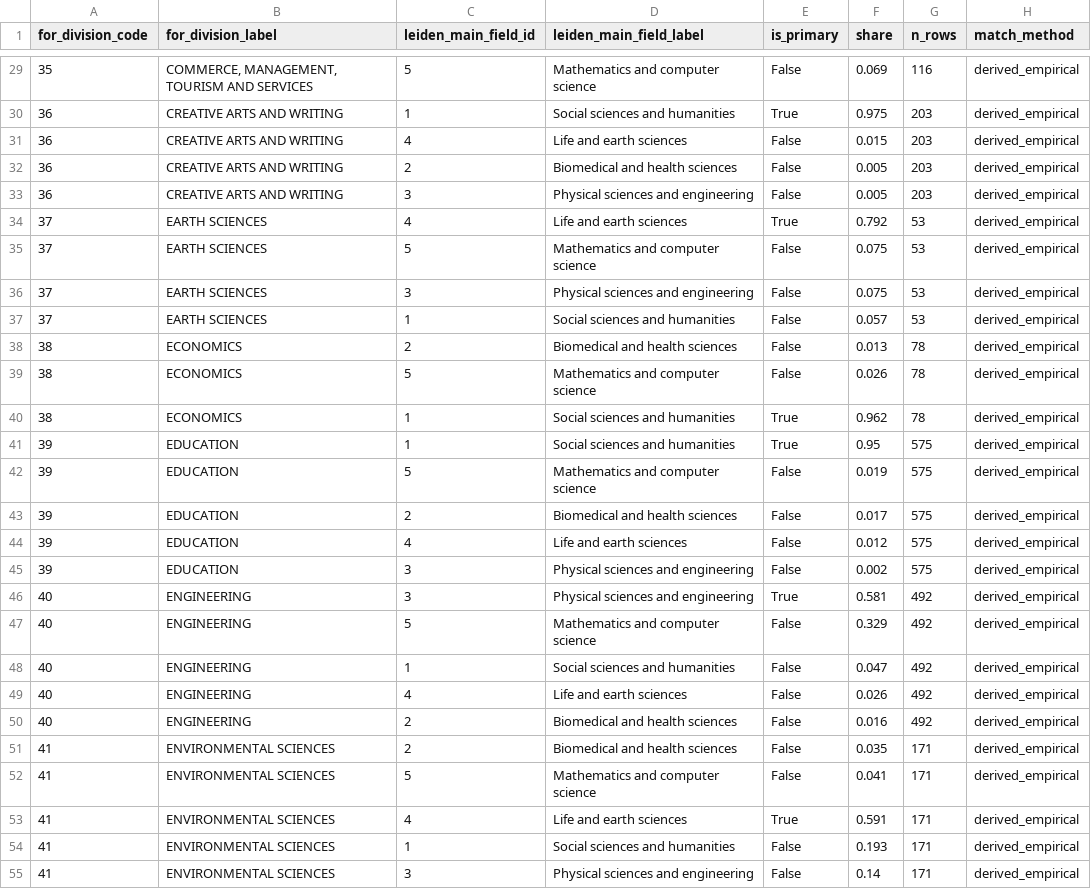
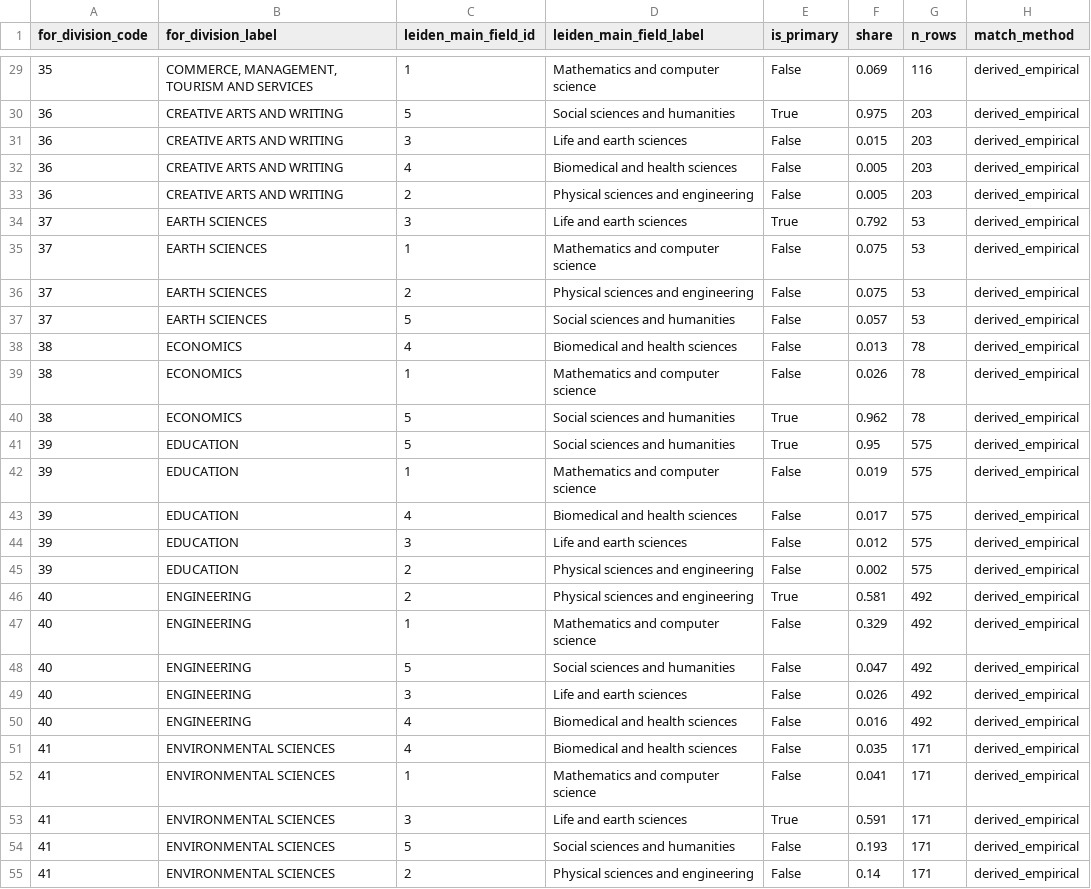
Before and after one commit to LarryCram/ResearchClassification, a CSV file: research_classification/data/for2020_division_leiden_main_field.csv, drawn as a sheet; only a part is shown, gaps mark what is left out; the diff covers the shown part only.

```diff
--- a/research_classification/data/for2020_division_leiden_main_field.csv
+++ b/research_classification/data/for2020_division_leiden_main_field.csv
@@ -29,27 +29,27 @@ for_division_code,for_division_label,leiden_main_field_id,leiden_main_field_labe
-35,"COMMERCE, MANAGEMENT, TOURISM AND SERVICES",5,Mathematics and computer science,False,0.069,116,derived_empirical
-36,CREATIVE ARTS AND WRITING,1,Social sciences and humanities,True,0.975,203,derived_empirical
-36,CREATIVE ARTS AND WRITING,4,Life and earth sciences,False,0.015,203,derived_empirical
-36,CREATIVE ARTS AND WRITING,2,Biomedical and health sciences,False,0.005,203,derived_empirical
-36,CREATIVE ARTS AND WRITING,3,Physical sciences and engineering,False,0.005,203,derived_empirical
-37,EARTH SCIENCES,4,Life and earth sciences,True,0.792,53,derived_empirical
-37,EARTH SCIENCES,5,Mathematics and computer science,False,0.075,53,derived_empirical
-37,EARTH SCIENCES,3,Physical sciences and engineering,False,0.075,53,derived_empirical
-37,EARTH SCIENCES,1,Social sciences and humanities,False,0.057,53,derived_empirical
-38,ECONOMICS,2,Biomedical and health sciences,False,0.013,78,derived_empirical
-38,ECONOMICS,5,Mathematics and computer science,False,0.026,78,derived_empirical
-38,ECONOMICS,1,Social sciences and humanities,True,0.962,78,derived_empirical
-39,EDUCATION,1,Social sciences and humanities,True,0.95,575,derived_empirical
-39,EDUCATION,5,Mathematics and computer science,False,0.019,575,derived_empirical
-39,EDUCATION,2,Biomedical and health sciences,False,0.017,575,derived_empirical
-39,EDUCATION,4,Life and earth sciences,False,0.012,575,derived_empirical
-39,EDUCATION,3,Physical sciences and engineering,False,0.002,575,derived_empirical
-40,ENGINEERING,3,Physical sciences and engineering,True,0.581,492,derived_empirical
-40,ENGINEERING,5,Mathematics and computer science,False,0.329,492,derived_empirical
-40,ENGINEERING,1,Social sciences and humanities,False,0.047,492,derived_empirical
-40,ENGINEERING,4,Life and earth sciences,False,0.026,492,derived_empirical
-40,ENGINEERING,2,Biomedical and health sciences,False,0.016,492,derived_empirical
-41,ENVIRONMENTAL SCIENCES,2,Biomedical and health sciences,False,0.035,171,derived_empirical
-41,ENVIRONMENTAL SCIENCES,5,Mathematics and computer science,False,0.041,171,derived_empirical
-41,ENVIRONMENTAL SCIENCES,4,Life and earth sciences,True,0.591,171,derived_empirical
-41,ENVIRONMENTAL SCIENCES,1,Social sciences and humanities,False,0.193,171,derived_empirical
-41,ENVIRONMENTAL SCIENCES,3,Physical sciences and engineering,False,0.14,171,derived_empirical
+35,"COMMERCE, MANAGEMENT, TOURISM AND SERVICES",1,Mathematics and computer science,False,0.069,116,derived_empirical
+36,CREATIVE ARTS AND WRITING,5,Social sciences and humanities,True,0.975,203,derived_empirical
+36,CREATIVE ARTS AND WRITING,3,Life and earth sciences,False,0.015,203,derived_empirical
+36,CREATIVE ARTS AND WRITING,4,Biomedical and health sciences,False,0.005,203,derived_empirical
+36,CREATIVE ARTS AND WRITING,2,Physical sciences and engineering,False,0.005,203,derived_empirical
+37,EARTH SCIENCES,3,Life and earth sciences,True,0.792,53,derived_empirical
+37,EARTH SCIENCES,1,Mathematics and computer science,False,0.075,53,derived_empirical
+37,EARTH SCIENCES,2,Physical sciences and engineering,False,0.075,53,derived_empirical
+37,EARTH SCIENCES,5,Social sciences and humanities,False,0.057,53,derived_empirical
+38,ECONOMICS,4,Biomedical and health sciences,False,0.013,78,derived_empirical
+38,ECONOMICS,1,Mathematics and computer science,False,0.026,78,derived_empirical
+38,ECONOMICS,5,Social sciences and humanities,True,0.962,78,derived_empirical
+39,EDUCATION,5,Social sciences and humanities,True,0.95,575,derived_empirical
+39,EDUCATION,1,Mathematics and computer science,False,0.019,575,derived_empirical
+39,EDUCATION,4,Biomedical and health sciences,False,0.017,575,derived_empirical
+39,EDUCATION,3,Life and earth sciences,False,0.012,575,derived_empirical
+39,EDUCATION,2,Physical sciences and engineering,False,0.002,575,derived_empirical
+40,ENGINEERING,2,Physical sciences and engineering,True,0.581,492,derived_empirical
+40,ENGINEERING,1,Mathematics and computer science,False,0.329,492,derived_empirical
+40,ENGINEERING,5,Social sciences and humanities,False,0.047,492,derived_empirical
+40,ENGINEERING,3,Life and earth sciences,False,0.026,492,derived_empirical
+40,ENGINEERING,4,Biomedical and health sciences,False,0.016,492,derived_empirical
+41,ENVIRONMENTAL SCIENCES,4,Biomedical and health sciences,False,0.035,171,derived_empirical
+41,ENVIRONMENTAL SCIENCES,1,Mathematics and computer science,False,0.041,171,derived_empirical
+41,ENVIRONMENTAL SCIENCES,3,Life and earth sciences,True,0.591,171,derived_empirical
+41,ENVIRONMENTAL SCIENCES,5,Social sciences and humanities,False,0.193,171,derived_empirical
+41,ENVIRONMENTAL SCIENCES,2,Physical sciences and engineering,False,0.14,171,derived_empirical
```
Also changed, not shown: 73 edited cells elsewhere in this file, research_classification/data/bridge_leiden_for.csv, research_classification/data/bridge_leiden_openalex_domain.csv, 4 other files.
